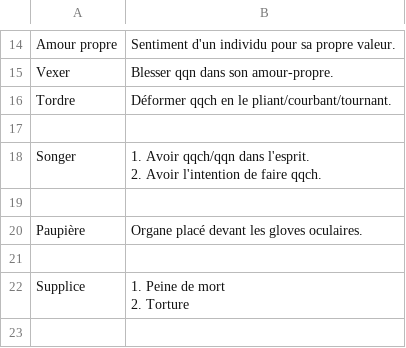
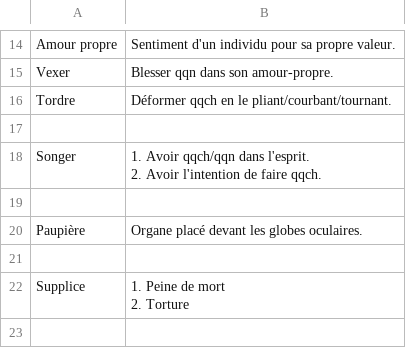
Before and after one commit to kklein/flashcards, a CSV file: french.csv, drawn as a sheet; only a part is shown, gaps mark what is left out.

Commit message:
Fix typo.

```diff
--- a/french.csv
+++ b/french.csv
@@ -24,3 +24,3 @@ Songer,"1. Avoir qqch/qqn dans l'esprit.
 
-Paupière,Organe placé devant les gloves oculaires.
+Paupière,Organe placé devant les globes oculaires.
 
```
